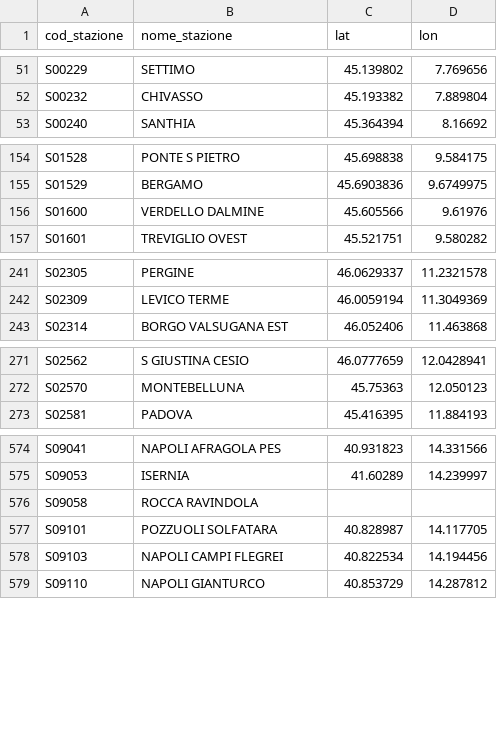
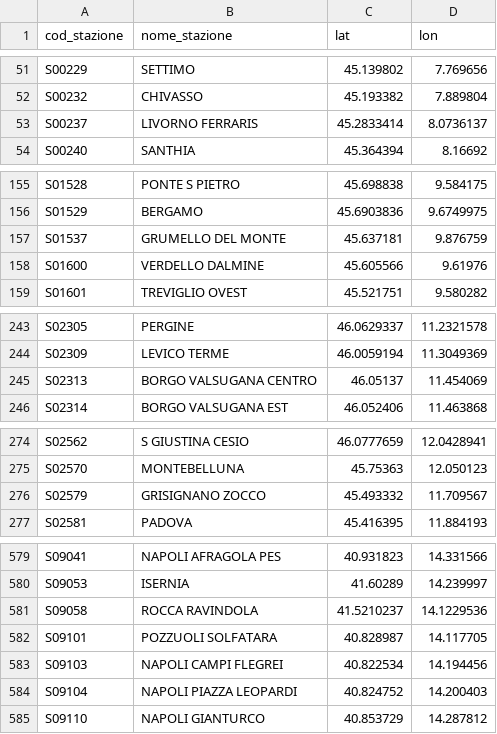
Before and after one commit to DrElegantia/trainstats-dashboard-test, a CSV file: data/gold/stations_dim.csv, drawn as a sheet; only a part is shown, gaps mark what is left out; the diff covers the shown part only.

```diff
--- a/data/gold/stations_dim.csv
+++ b/data/gold/stations_dim.csv
@@ -52,2 +52,3 @@ S00229,SETTIMO,45.139802,7.769656
 S00232,CHIVASSO,45.193382,7.889804
+S00237,LIVORNO FERRARIS,45.2833414,8.0736137
 S00240,SANTHIA,45.364394,8.16692
@@ -155,2 +156,3 @@ S01528,PONTE S PIETRO,45.698838,9.584175
 S01529,BERGAMO,45.6903836,9.6749975
+S01537,GRUMELLO DEL MONTE,45.637181,9.876759
 S01600,VERDELLO DALMINE,45.605566,9.61976
@@ -242,2 +244,3 @@ S02305,PERGINE,46.0629337,11.2321578
 S02309,LEVICO TERME,46.0059194,11.3049369
+S02313,BORGO VALSUGANA CENTRO,46.05137,11.454069
 S02314,BORGO VALSUGANA EST,46.052406,11.463868
@@ -272,2 +275,3 @@ S02562,S GIUSTINA CESIO,46.0777659,12.0428941
 S02570,MONTEBELLUNA,45.75363,12.050123
+S02579,GRISIGNANO ZOCCO,45.493332,11.709567
 S02581,PADOVA,45.416395,11.884193
@@ -575,5 +580,6 @@ S09041,NAPOLI AFRAGOLA PES,40.931823,14.331566
 S09053,ISERNIA,41.60289,14.239997
-S09058,ROCCA RAVINDOLA,,
+S09058,ROCCA RAVINDOLA,41.5210237,14.1229536
 S09101,POZZUOLI SOLFATARA,40.828987,14.117705
 S09103,NAPOLI CAMPI FLEGREI,40.822534,14.194456
+S09104,NAPOLI PIAZZA LEOPARDI,40.824752,14.200403
 S09110,NAPOLI GIANTURCO,40.853729,14.287812
```
Also changed, not shown: 3 added rows elsewhere in this file, data/gold/copertura_categoria.csv, 16 other files.
